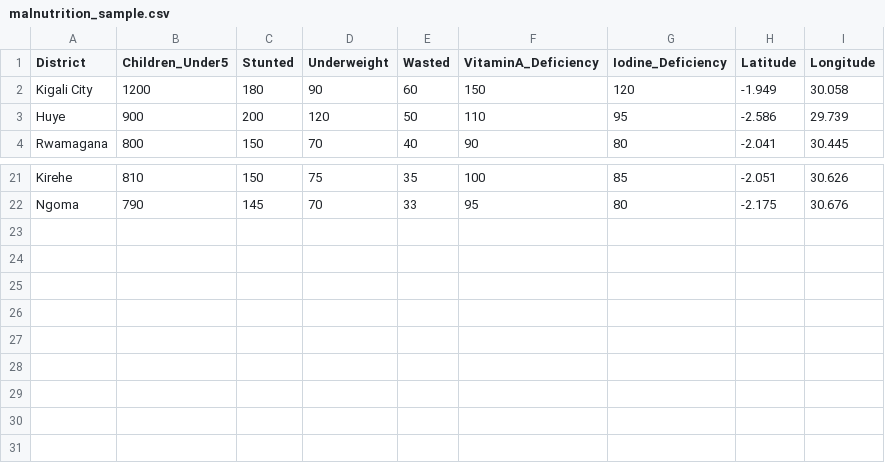
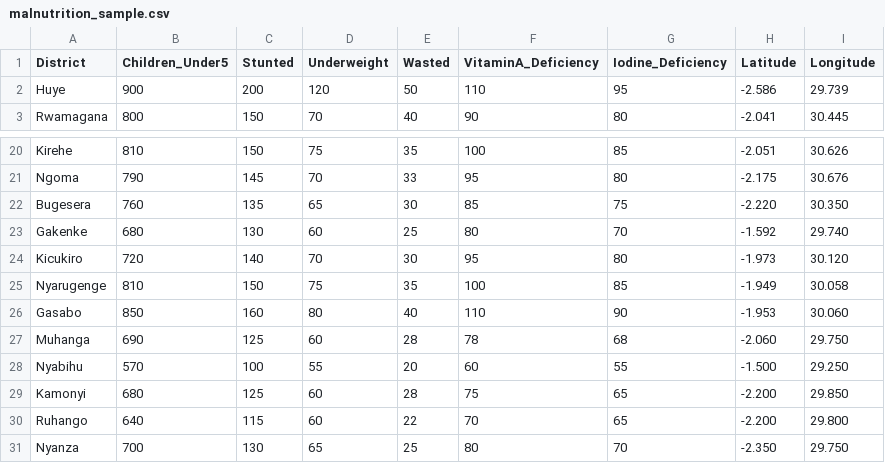
Before and after one commit to fred-mucyo/Hidden-hunger, a CSV file: data/malnutrition_sample.csv, drawn as a sheet; only a part is shown, gaps mark what is left out; removed rows and columns are numbered as before the commit, all else as after; the diff names each change by its address in the sheet, - before the commit and + after, or states it on an @@ line.

```diff
--- a/data/malnutrition_sample.csv
+++ b/data/malnutrition_sample.csv
-row 2: Kigali City | 1200 | 180 | 90 | 60 | 150 | 120 | -1.949 | 30.058
+row 22: Bugesera | 760 | 135 | 65 | 30 | 85 | 75 | -2.220 | 30.350
+row 23: Gakenke | 680 | 130 | 60 | 25 | 80 | 70 | -1.592 | 29.740
+row 24: Kicukiro | 720 | 140 | 70 | 30 | 95 | 80 | -1.973 | 30.120
+row 25: Nyarugenge | 810 | 150 | 75 | 35 | 100 | 85 | -1.949 | 30.058
+row 26: Gasabo | 850 | 160 | 80 | 40 | 110 | 90 | -1.953 | 30.060
+row 27: Muhanga | 690 | 125 | 60 | 28 | 78 | 68 | -2.060 | 29.750
+row 28: Nyabihu | 570 | 100 | 55 | 20 | 60 | 55 | -1.500 | 29.250
+row 29: Kamonyi | 680 | 125 | 60 | 28 | 75 | 65 | -2.200 | 29.850
+row 30: Ruhango | 640 | 115 | 60 | 22 | 70 | 65 | -2.200 | 29.800
+row 31: Nyanza | 700 | 130 | 65 | 25 | 80 | 70 | -2.350 | 29.750
```
Also changed, not shown: 22 other files.
